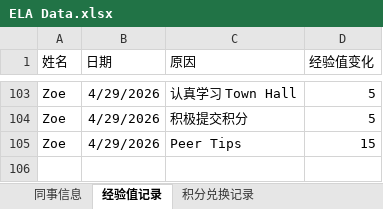
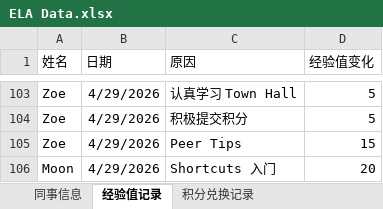
Before and after one commit to Neverwhateve/ela-leaderboard, an Excel workbook: ELA Data.xlsx, sheet 经验值记录, drawn as a sheet; only a part is shown, gaps mark what is left out; values as stored, in another font and other column widths than the file's, no borders; the diff names each change by its address in the sheet, - before the commit and + after, or states it on an @@ line.

Commit message:
Add files via upload

```diff
--- a/ELA Data.xlsx (sheet 经验值记录)
+++ b/ELA Data.xlsx (sheet 经验值记录)
+row 106: Moon | 4/29/2026 | Shortcuts 入门 | 20
```
